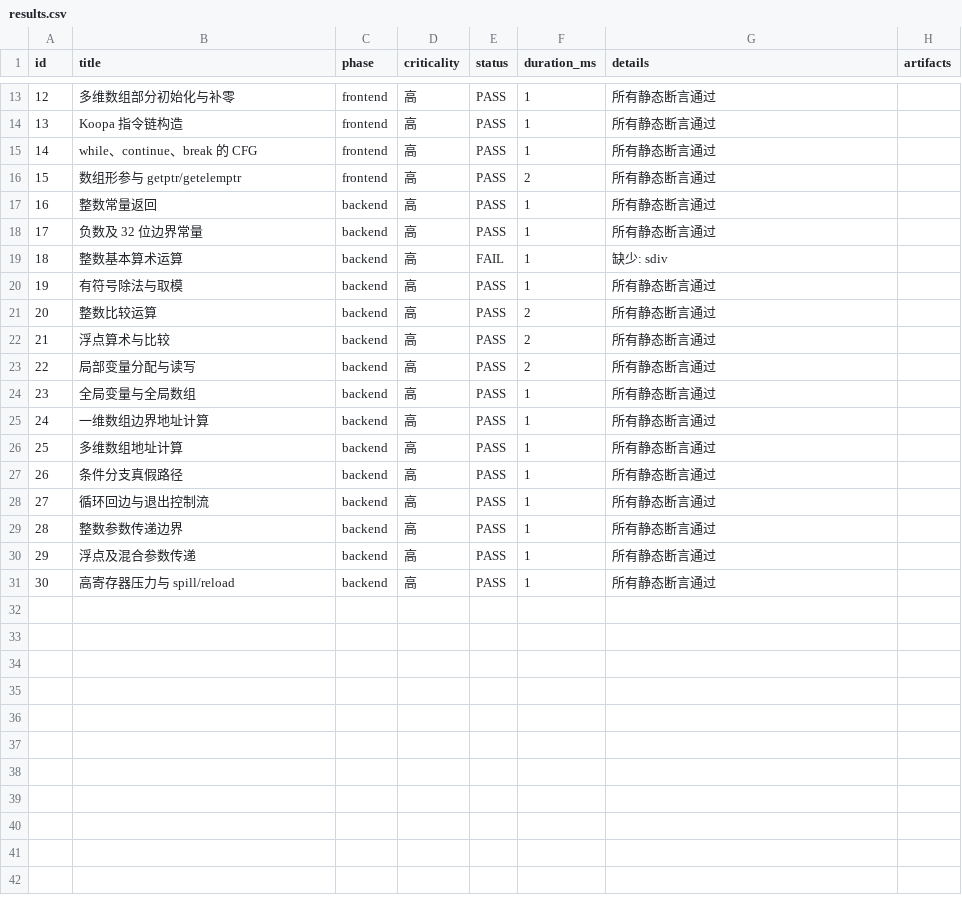
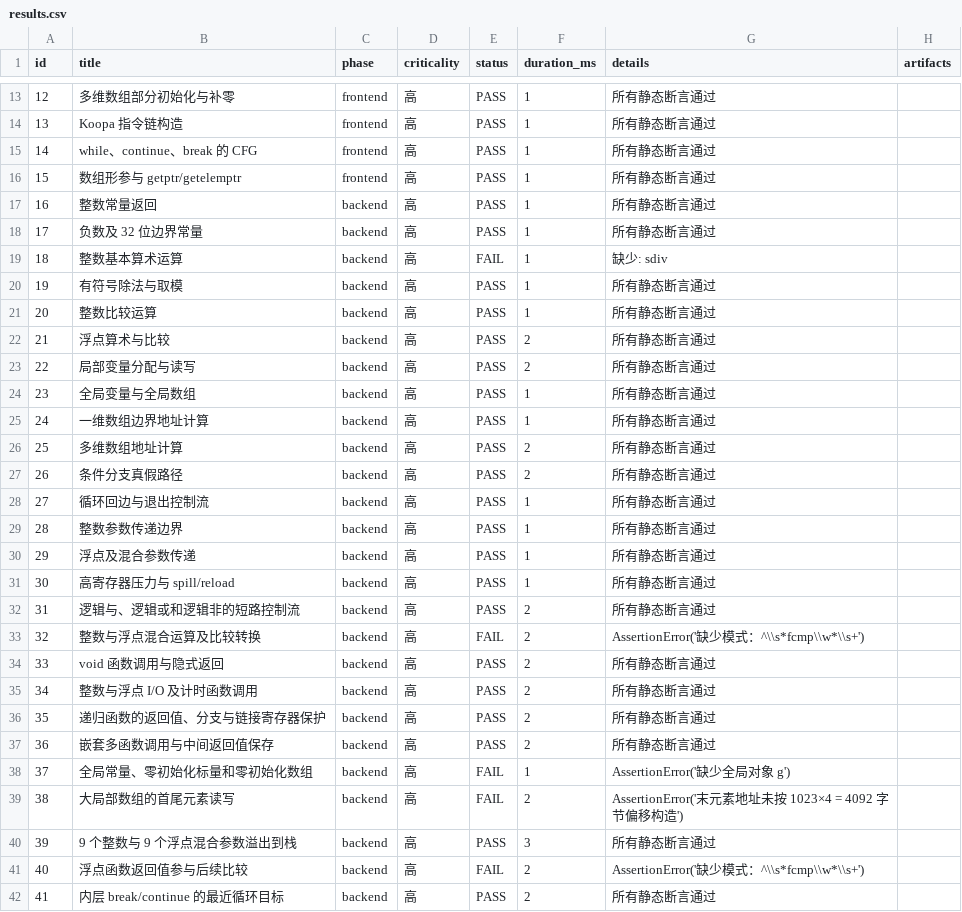
Before and after one commit to willreturn-zjw/my-compiler, a CSV file: test-results/results.csv, drawn as a sheet; only a part is shown, gaps mark what is left out; the diff covers the shown part only.

```diff
--- a/test-results/results.csv
+++ b/test-results/results.csv
@@ -15,3 +15,3 @@
 14,while、continue、break 的 CFG,frontend,高,PASS,1,所有静态断言通过,
-15,数组形参与 getptr/getelemptr,frontend,高,PASS,2,所有静态断言通过,
+15,数组形参与 getptr/getelemptr,frontend,高,PASS,1,所有静态断言通过,
 16,整数常量返回,backend,高,PASS,1,所有静态断言通过,
@@ -20,3 +20,3 @@
 19,有符号除法与取模,backend,高,PASS,1,所有静态断言通过,
-20,整数比较运算,backend,高,PASS,2,所有静态断言通过,
+20,整数比较运算,backend,高,PASS,1,所有静态断言通过,
 21,浮点算术与比较,backend,高,PASS,2,所有静态断言通过,
@@ -25,4 +25,4 @@
 24,一维数组边界地址计算,backend,高,PASS,1,所有静态断言通过,
-25,多维数组地址计算,backend,高,PASS,1,所有静态断言通过,
-26,条件分支真假路径,backend,高,PASS,1,所有静态断言通过,
+25,多维数组地址计算,backend,高,PASS,2,所有静态断言通过,
+26,条件分支真假路径,backend,高,PASS,2,所有静态断言通过,
 27,循环回边与退出控制流,backend,高,PASS,1,所有静态断言通过,
@@ -31 +31,12 @@
 30,高寄存器压力与 spill/reload,backend,高,PASS,1,所有静态断言通过,
+31,逻辑与、逻辑或和逻辑非的短路控制流,backend,高,PASS,2,所有静态断言通过,
+32,整数与浮点混合运算及比较转换,backend,高,FAIL,2,AssertionError('缺少模式：^\\s*fcmp\\w*\\s+'),
+33,void 函数调用与隐式返回,backend,高,PASS,2,所有静态断言通过,
+34,整数与浮点 I/O 及计时函数调用,backend,高,PASS,2,所有静态断言通过,
+35,递归函数的返回值、分支与链接寄存器保护,backend,高,PASS,2,所有静态断言通过,
+36,嵌套多函数调用与中间返回值保存,backend,高,PASS,2,所有静态断言通过,
+37,全局常量、零初始化标量和零初始化数组,backend,高,FAIL,1,AssertionError('缺少全局对象 g'),
+38,大局部数组的首尾元素读写,backend,高,FAIL,2,AssertionError('末元素地址未按 1023×4 = 4092 字节偏移构造'),
+39,9 个整数与 9 个浮点混合参数溢出到栈,backend,高,PASS,3,所有静态断言通过,
+40,浮点函数返回值参与后续比较,backend,高,FAIL,2,AssertionError('缺少模式：^\\s*fcmp\\w*\\s+'),
+41,内层 break/continue 的最近循环目标,backend,高,PASS,2,所有静态断言通过,
```
Also changed, not shown: 5 added rows and 4 edited cells elsewhere in this file, 9 other files.
